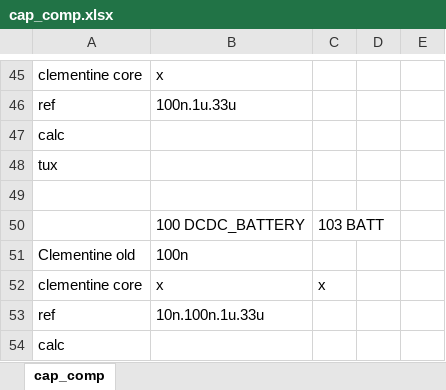
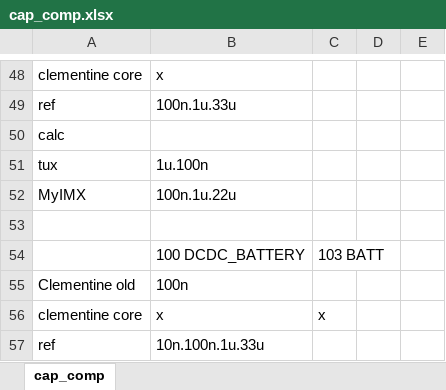
Before and after one commit to samarjit/MyIMX233, an Excel workbook: ReferenceSch/cap_comp.xlsx, sheet cap_comp, drawn as a sheet; only a part is shown, gaps mark what is left out; the shorter side is filled out with more unchanged rows; values as stored, in another font and other column widths than the file's, no borders; addresses are those after the commit; the diff covers the shown part only; the diff names each change by its address in the sheet, - before the commit and + after, or states it on an @@ line.

```diff
--- a/ReferenceSch/cap_comp.xlsx (sheet cap_comp)
+++ b/ReferenceSch/cap_comp.xlsx (sheet cap_comp)
-B51: (empty)
+B51: 1u.100n
+row 52: MyIMX | 100n.1u.22u
```
Also changed, not shown: 7 added rows, 3 removed rows and 4 edited cells elsewhere in this sheet, 2 other files.
